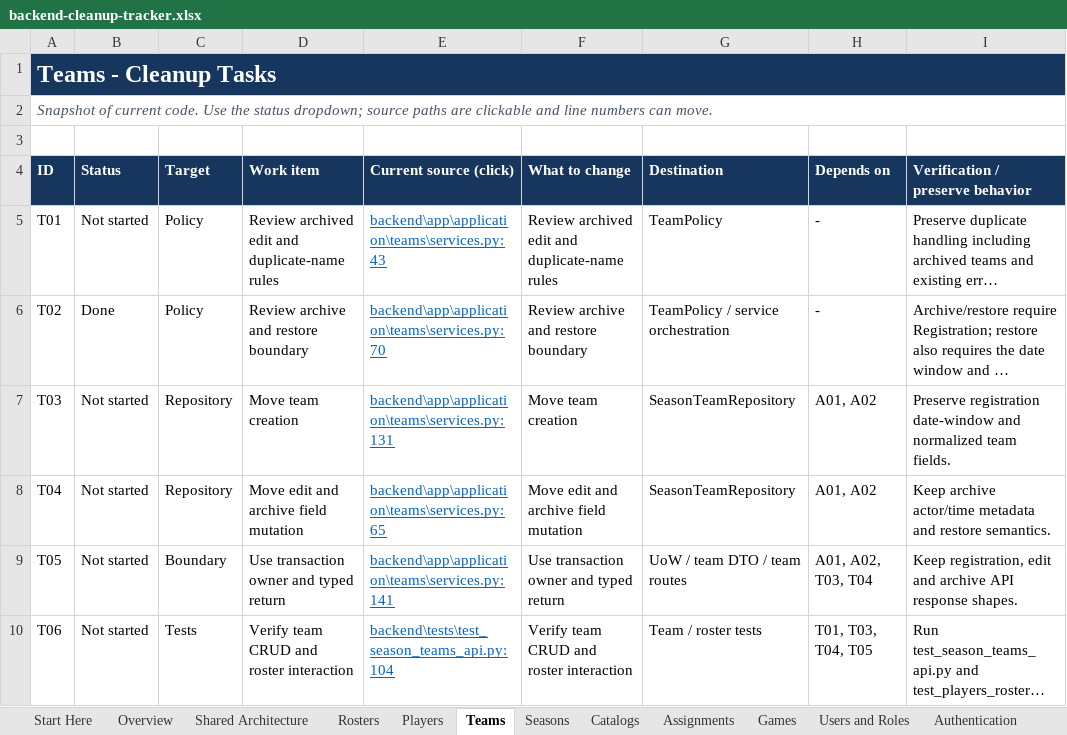
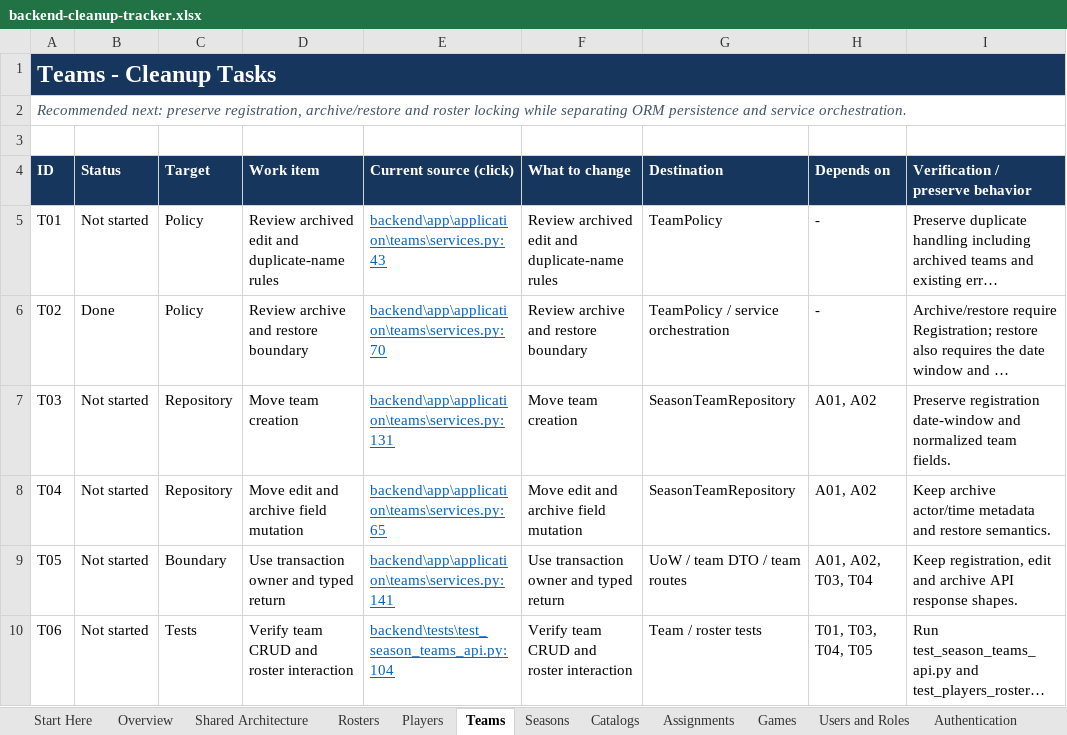
Before and after one commit to inamonanymous/BarangayLeagueSystem, an Excel workbook: docs/backend/backend-cleanup-tracker.xlsx, sheet Teams, drawn as a sheet; only a part is shown; long unchanged cells end in …; values as stored, in another font and other column widths than the file's, no borders; conditional formats not drawn; the diff names each change by its address in the sheet, - before the commit and + after, or states it on an @@ line.

```diff
--- a/docs/backend/backend-cleanup-tracker.xlsx (sheet Teams)
+++ b/docs/backend/backend-cleanup-tracker.xlsx (sheet Teams)
-A2 (ID): Snapshot of current code. Use the status dropdown; source paths are clickable and line numbers can move.
+A2 (ID): Recommended next: preserve registration, archive/restore and roster locking while separating ORM persistence and service orchestration.
```
Also changed, not shown: sheet Overview, sheet Players, sheet Start Here, other sheet tabs, docs/backend/feature-code-matrix.xlsx, 45 other files.
